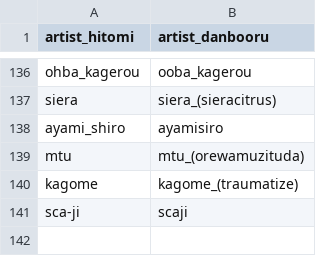
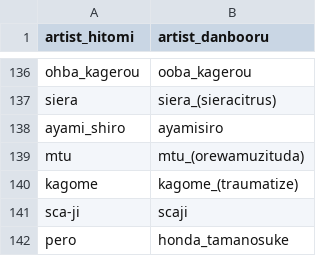
Before and after one commit to Zhirong641/PythonScripts, a CSV file: csv/alias.csv, drawn as a sheet; only a part is shown, gaps mark what is left out.

Commit message:
Update artist data and training configurations
- Update multi-resolution config and artist CSV files
- Modify artist exclusion filter lists
- Enhance prompt variants and character range setting
- Update SDXL training script with latest changes

```diff
--- a/csv/alias.csv
+++ b/csv/alias.csv
@@ -141 +141,2 @@ kagome,kagome_(traumatize)
 sca-ji,scaji
+pero,honda_tamanosuke
```
Also changed, not shown: csv/artist_hitomi.csv, csv/artist_hitomi_251104_diff.csv, 6 other files.
